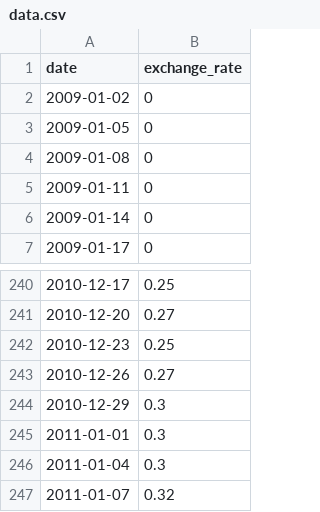
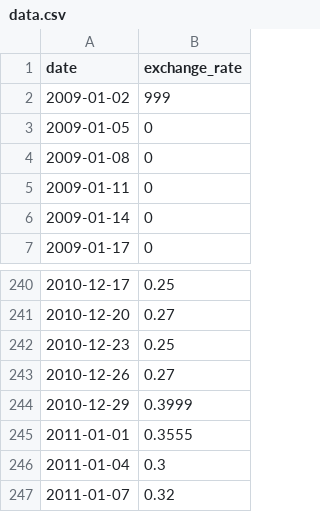
Before and after one commit to vbarsegh/CPP-OOP, a CSV file: C++/CPP09/ex00/data.csv, drawn as a sheet; only a part is shown, gaps mark what is left out.

```diff
--- a/C++/CPP09/ex00/data.csv
+++ b/C++/CPP09/ex00/data.csv
@@ -1,3 +1,3 @@
 date,exchange_rate
-2009-01-02,0
+2009-01-02,999
 2009-01-05,0
@@ -243,4 +243,4 @@ date,exchange_rate
 2010-12-26,0.27
-2010-12-29,0.3
-2011-01-01,0.3
+2010-12-29,0.3999
+2011-01-01,0.3555
 2011-01-04,0.3
```
Also changed, not shown: 3 other files.
